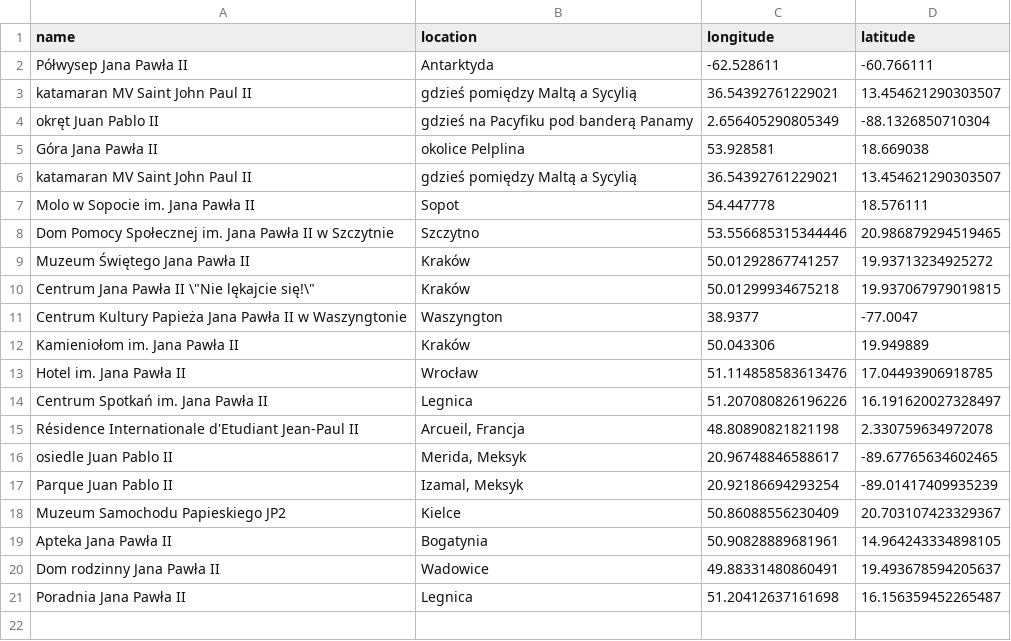
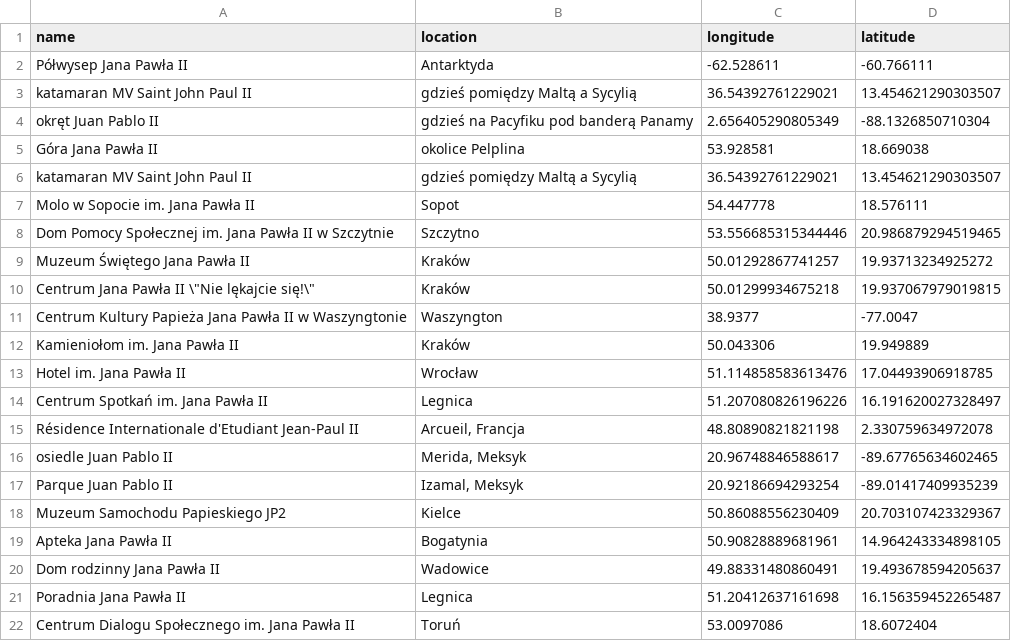
Before and after one commit to krzysztofrewak/jp2world, a CSV file: resources/others.csv, drawn as a sheet; the diff names each change by its address in the sheet, - before the commit and + after, or states it on an @@ line.

Commit message:
Centrum Dialogu Społecznego, Toruń (#16)

```diff
--- a/resources/others.csv
+++ b/resources/others.csv
+row 22: Centrum Dialogu Społecznego im. Jana Pawła II | Toruń | 53.0097086 | 18.6072404
```
